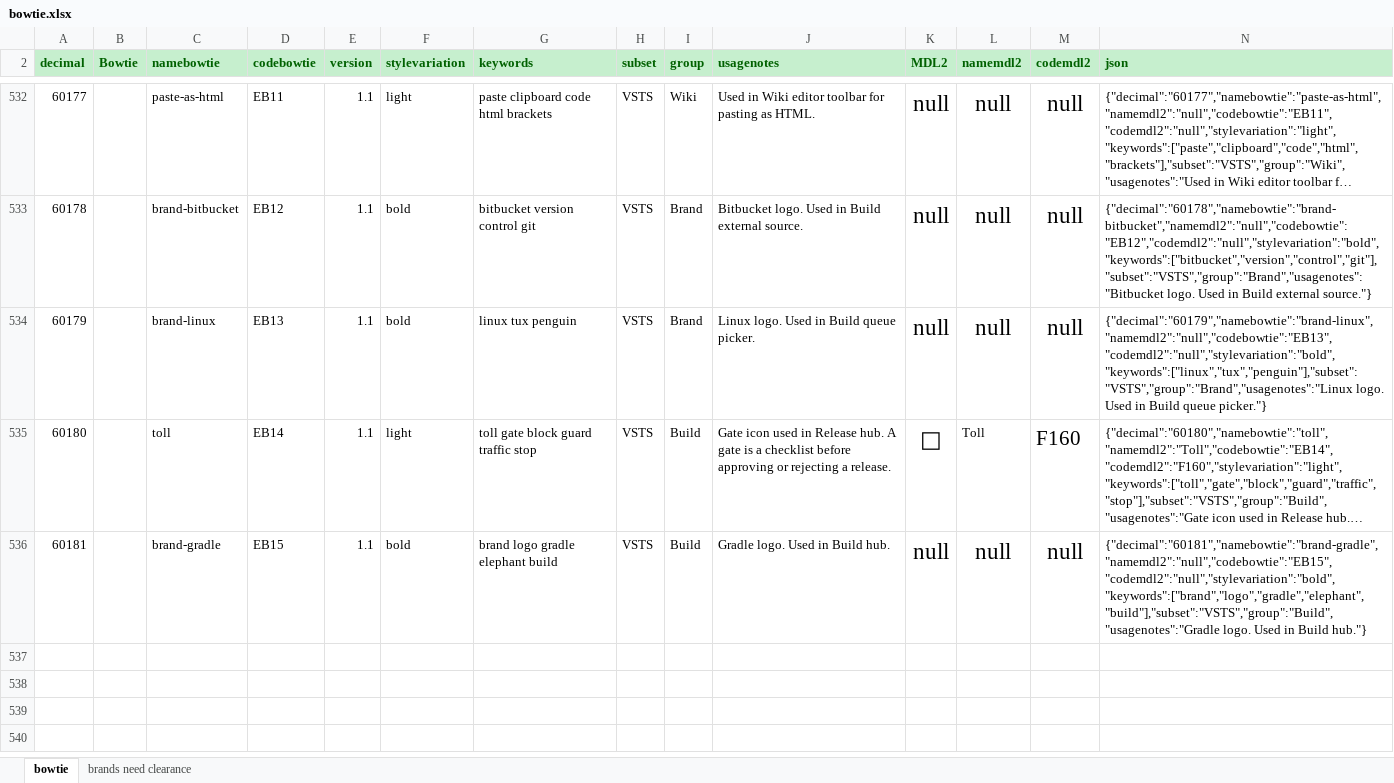
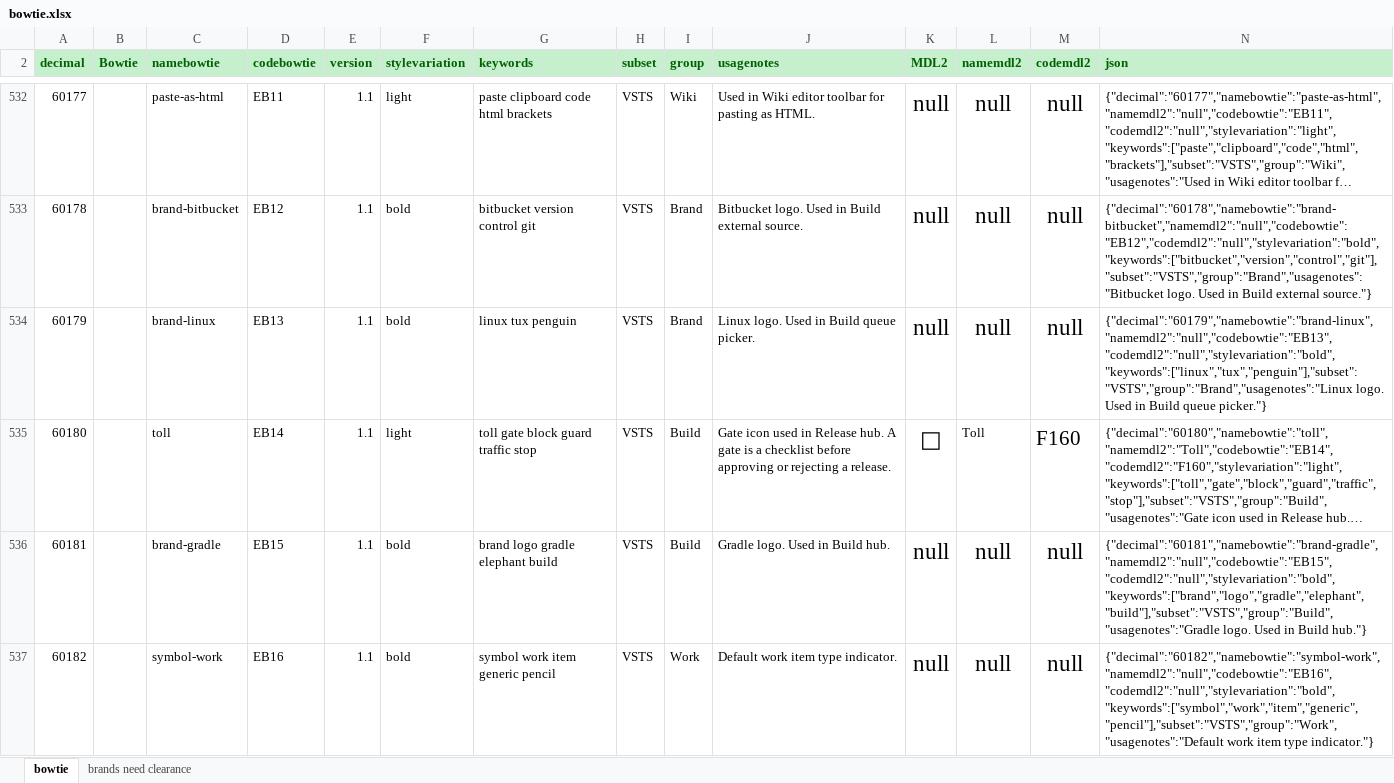
Before and after one commit to chryw/vsfi, an Excel workbook: source/bowtie.xlsx, sheet bowtie, drawn as a sheet; only a part is shown, gaps mark what is left out; long unchanged cells end in …; values as stored, in another font and other column widths than the file's, no borders; rows hold the shown columns only; the diff names each change by its address in the sheet, - before the commit and + after, or states it on an @@ line.

Commit message:
Added generic work item type icon

```diff
--- a/source/bowtie.xlsx (sheet bowtie)
+++ b/source/bowtie.xlsx (sheet bowtie)
+row 537: 60182 |  | symbol-work | EB16 | 1.1 | bold | symbol work item generic pencil | VSTS | Work | Default work item type indicator. | null | null | null | {"decimal":"60182","namebowtie":"symbol-work","namemdl2":"null","codebowtie":"EB16","codemdl2":"null","stylevariation":"bold","keywords":["symbol","work","item","generic","pencil"],"subset":"VSTS","group":"Work","usagenotes":"Default work item type indicator."}
```
Also changed, not shown: 3 other files.
